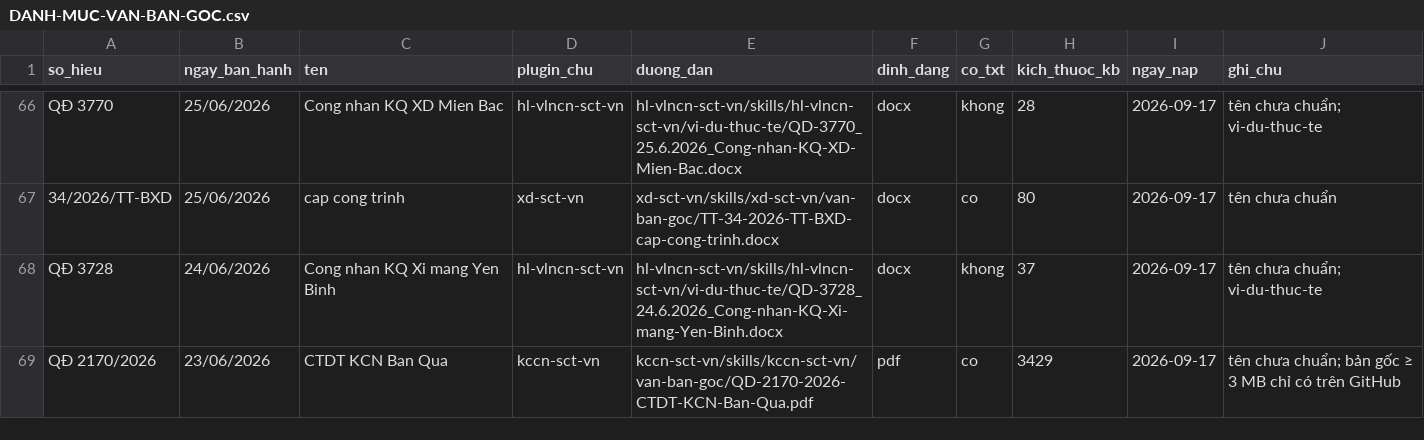
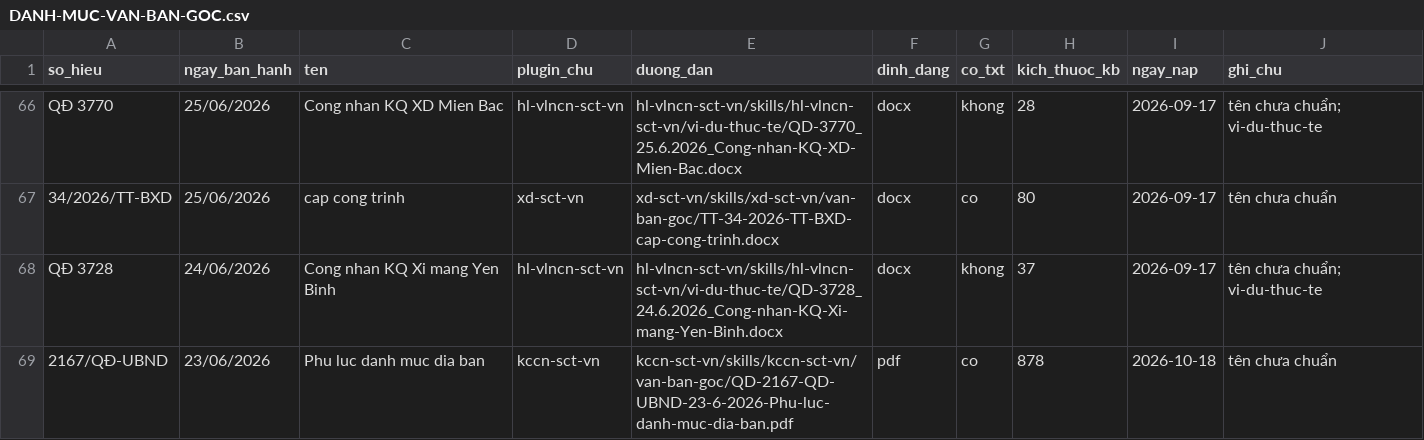
Before and after one commit to Trangsct/skill-sct, a CSV file: DANH-MUC-VAN-BAN-GOC.csv, drawn as a sheet; only a part is shown, gaps mark what is left out; the shorter side is filled out with more unchanged rows; the diff covers the shown part only.

```diff
--- a/DANH-MUC-VAN-BAN-GOC.csv
+++ b/DANH-MUC-VAN-BAN-GOC.csv
@@ -68 +68,2 @@ QĐ 3770,25/06/2026,Cong nhan KQ XD Mien Bac,hl-vlncn-sct-vn,hl-vlncn-sct-vn/ski
 QĐ 3728,24/06/2026,Cong nhan KQ Xi mang Yen Binh,hl-vlncn-sct-vn,hl-vlncn-sct-vn/skills/hl-vlncn-sct-vn/vi-du-thuc-te/QD-3728_24.6.2026_Cong-nhan-KQ-Xi-mang-Yen-Binh.docx,docx,khong,37,2026-09-17,tên chưa chuẩn; vi-du-thuc-te
+2167/QĐ-UBND,23/06/2026,Phu luc danh muc dia ban,kccn-sct-vn,kccn-sct-vn/skills/kccn-sct-vn/van-ban-goc/QD-2167-QD-UBND-23-6-2026-Phu-luc-danh-muc-dia-ban.pdf,pdf,co,878,2026-10-18,tên chưa chuẩn
```
Also changed, not shown: 4 added rows elsewhere in this file, registry/van-ban-phap-luat.csv, 30 other files.
